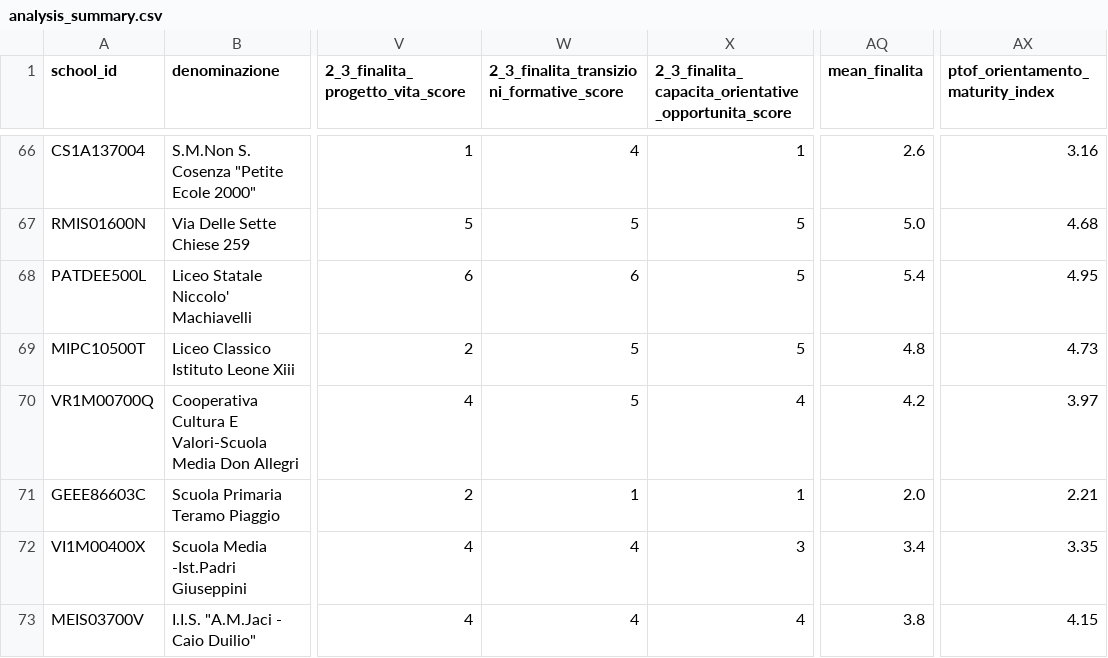
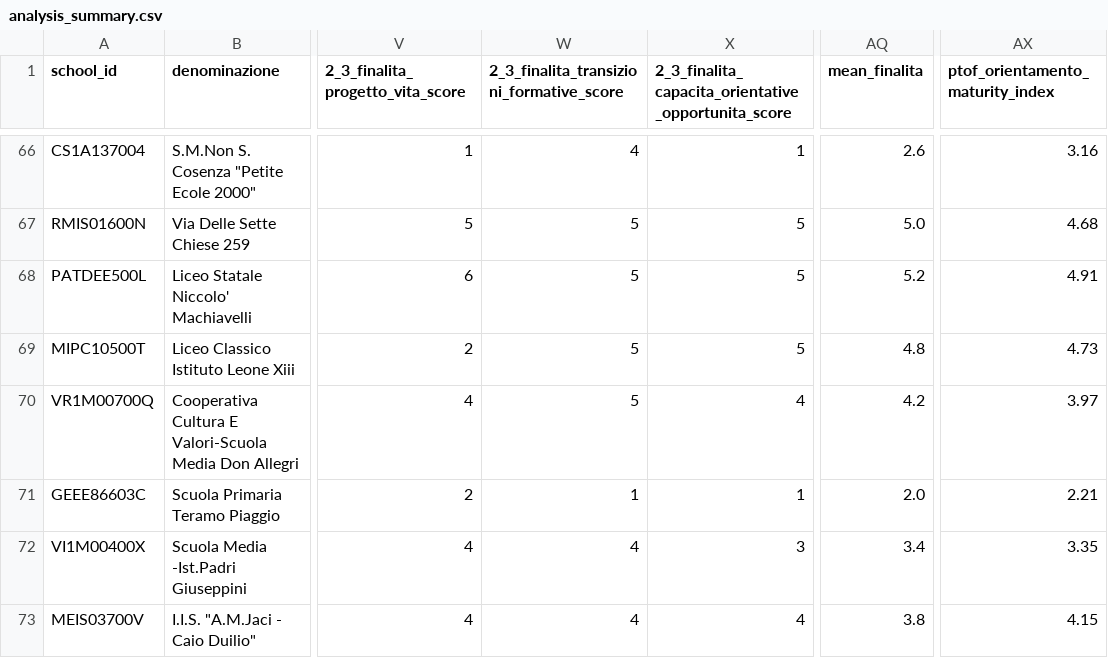
Before and after one commit to nugh75/orienta_piu, a CSV file: data/analysis_summary.csv, drawn as a sheet; only a part is shown, gaps mark what is left out; the diff names each change by its address in the sheet, - before the commit and + after, or states it on an @@ line.

```diff
--- a/data/analysis_summary.csv
+++ b/data/analysis_summary.csv
-W68: 6
+W68: 5
-AQ68 (mean_finalita): 5.4
+AQ68 (mean_finalita): 5.2
-AX68 (ptof_orientamento_maturity_index): 4.95
+AX68 (ptof_orientamento_maturity_index): 4.91
```
Also changed, not shown: 27 other files.
